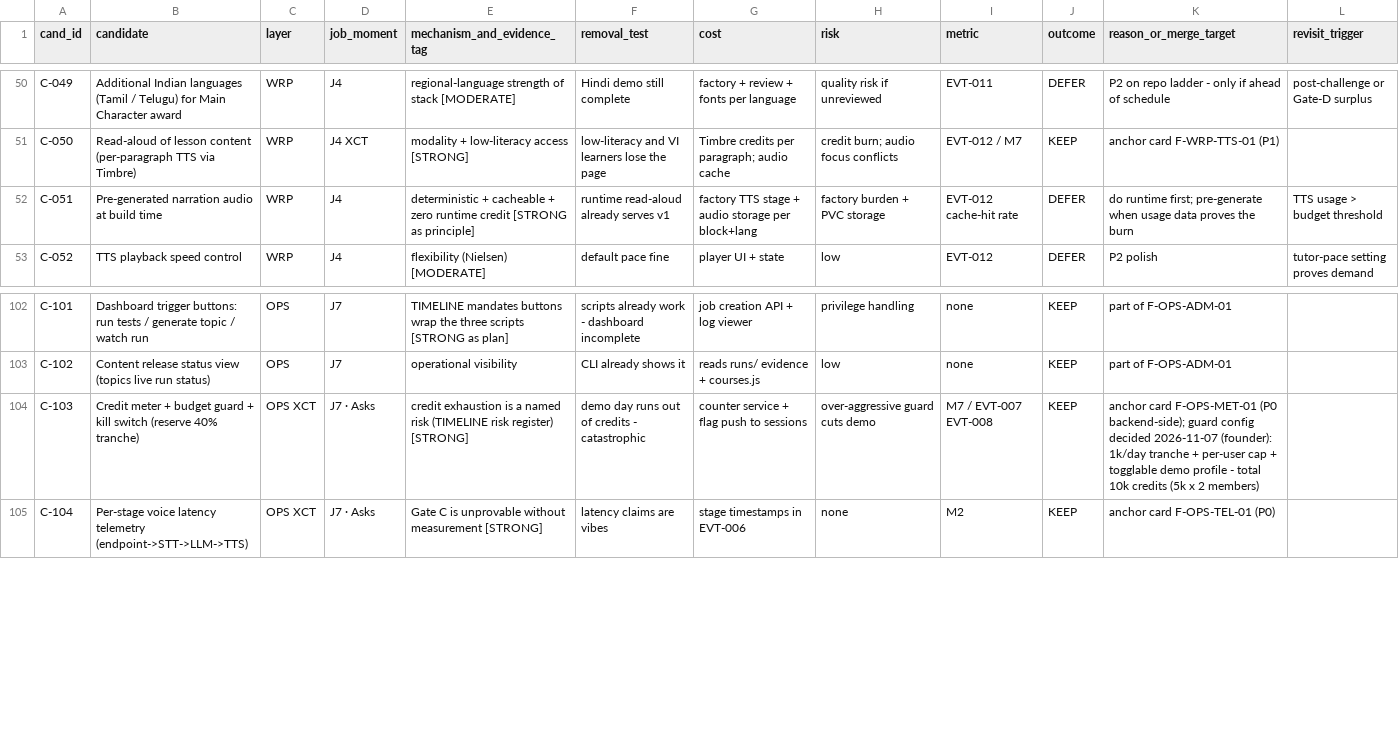
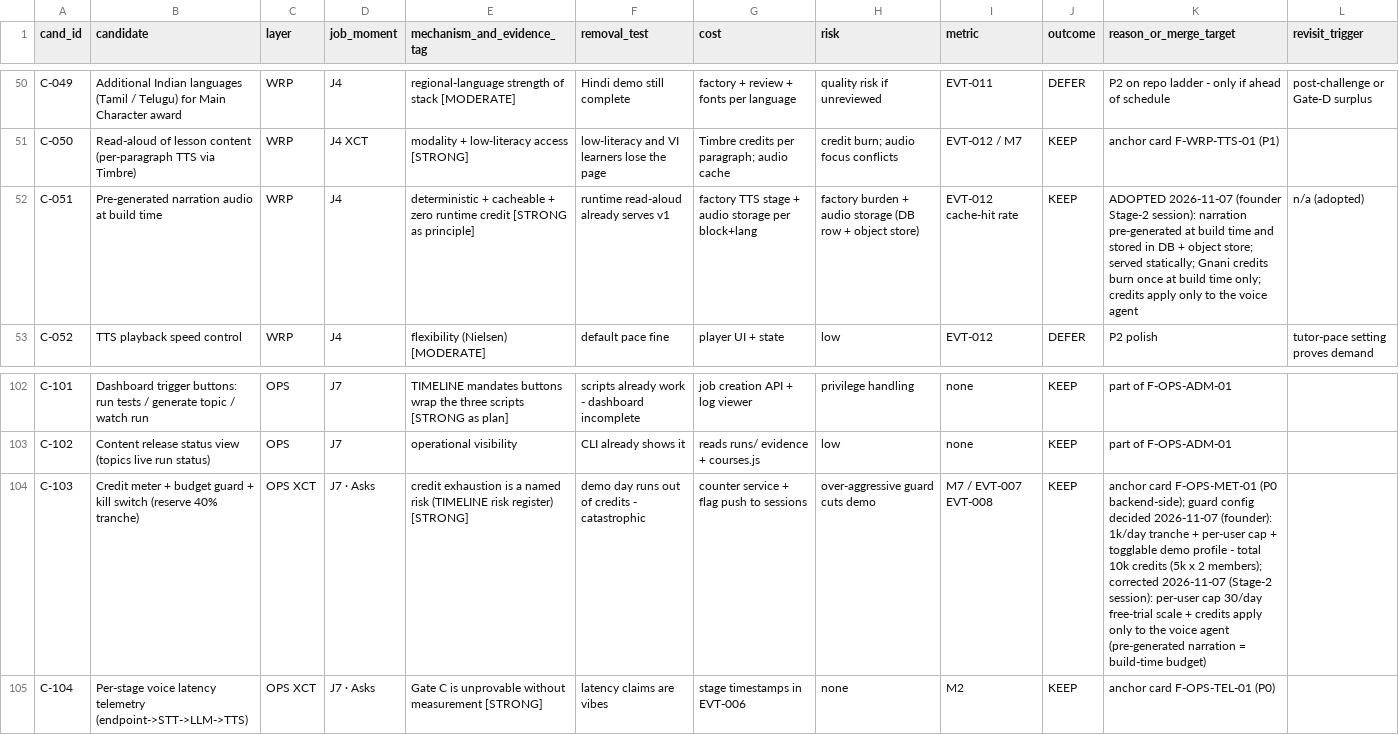
Before and after one commit to architgore050/zivon, a CSV file: docs/product/decision-log.csv, drawn as a sheet; only a part is shown, gaps mark what is left out; the diff names each change by its address in the sheet, - before the commit and + after, or states it on an @@ line.

Commit message:
docs(product+infra): founder corrections 2026-11-07 (Stage-2 session) - per-user credit cap 200 -> 30/day free-trial scale; credits meter ONLY the voice agent; course narration PRE-GENERATED at build time + stored in DB/object store, served statically (C-051 DEFER -> ADOPTED, NEED-017 rewritten); F-WRP-TTS-01 card + traceability row updated; TIMELINE credit-guard TODO + AGENTS.md Gnani note corrected

```diff
--- a/docs/product/decision-log.csv
+++ b/docs/product/decision-log.csv
-H52 (risk): factory burden + PVC storage
+H52 (risk): factory burden + audio storage (DB row + object store)
-J52 (outcome): DEFER
+J52 (outcome): KEEP
-K52 (reason_or_merge_target): do runtime first; pre-generate when usage data proves the burn
+K52 (reason_or_merge_target): ADOPTED 2026-11-07 (founder Stage-2 session): narration pre-generated at build time and stored in DB + object store; served statically; Gnani credits burn once at build time only; credits apply only to the voice agent
-L52 (revisit_trigger): TTS usage > budget threshold
+L52 (revisit_trigger): n/a (adopted)
-K104 (reason_or_merge_target): …x 2 members)
+K104 (reason_or_merge_target): …x 2 members); corrected 2026-11-07 (Stage-2 session): per-user cap 30/day free-trial scale + credits apply only to the voice agent (pre-generated narration = build-time budget)
```
Also changed, not shown: docs/product/traceability-matrix.csv, 4 other files.
